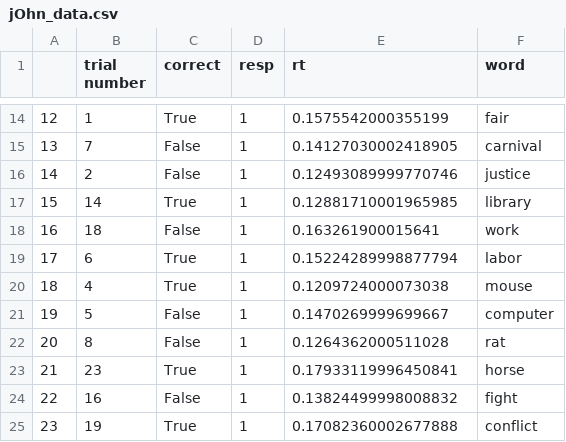
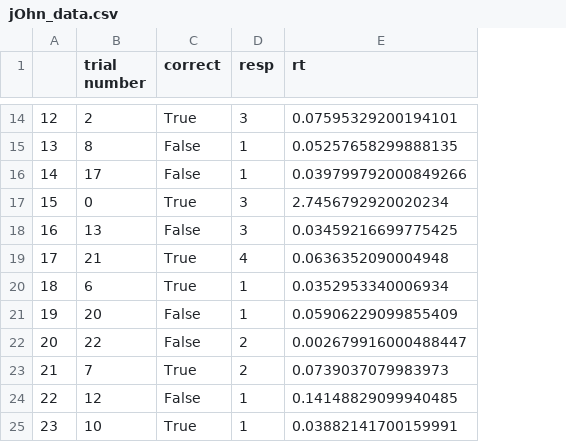
Before and after one commit to ezekiel-ito/186c-final, a CSV file: responses/Condition 1/jOhn_data.csv, drawn as a sheet; only a part is shown, gaps mark what is left out; the diff covers the shown part only; the diff names each change by its address in the sheet, - before the commit and + after, or states it on an @@ line.

```diff
--- a/responses/Condition 1/jOhn_data.csv
+++ b/responses/Condition 1/jOhn_data.csv
-column F (word), rows 14-25: fair | carnival | justice | library | work | labor | mouse | computer | rat | horse | fight | conflict
-B14 (trial number): 1
+B14 (trial number): 2
-D14 (resp): 1
+D14 (resp): 3
-E14 (rt): 0.1575542000355199
+E14 (rt): 0.07595329200194101
-B15 (trial number): 7
+B15 (trial number): 8
-E15 (rt): 0.14127030002418905
+E15 (rt): 0.05257658299888135
-B16 (trial number): 2
+B16 (trial number): 17
-E16 (rt): 0.12493089999770746
+E16 (rt): 0.039799792000849266
-B17 (trial number): 14
+B17 (trial number): 0
-D17:D18 (resp): 1
+D17:D18 (resp): 3
-E17 (rt): 0.12881710001965985
+E17 (rt): 2.7456792920020234
-B18 (trial number): 18
+B18 (trial number): 13
-E18 (rt): 0.163261900015641
+E18 (rt): 0.03459216699775425
-B19 (trial number): 6
+B19 (trial number): 21
-D19 (resp): 1
+D19 (resp): 4
-E19 (rt): 0.15224289998877794
+E19 (rt): 0.0636352090004948
-B20 (trial number): 4
+B20 (trial number): 6
-E20 (rt): 0.1209724000073038
+E20 (rt): 0.0352953340006934
-B21 (trial number): 5
+B21 (trial number): 20
-E21 (rt): 0.1470269999699667
+E21 (rt): 0.05906229099855409
-B22 (trial number): 8
+B22 (trial number): 22
-D22:D23 (resp): 1
+D22:D23 (resp): 2
-E22 (rt): 0.1264362000511028
+E22 (rt): 0.002679916000488447
-B23 (trial number): 23
+B23 (trial number): 7
-E23 (rt): 0.17933119996450841
+E23 (rt): 0.0739037079983973
-B24 (trial number): 16
+B24 (trial number): 12
-E24 (rt): 0.13824499998008832
+E24 (rt): 0.14148829099940485
-B25 (trial number): 19
+B25 (trial number): 10
-E25 (rt): 0.17082360002677888
+E25 (rt): 0.03882141700159991
```
Also changed, not shown: 31 edited cells elsewhere in this file, 36 other files.
